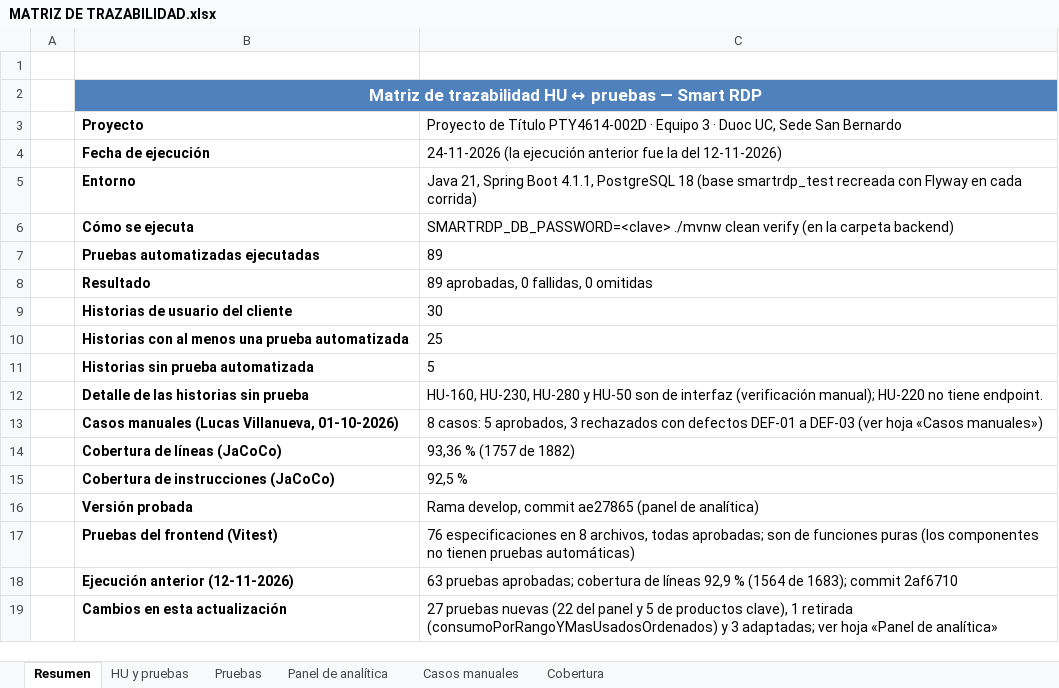
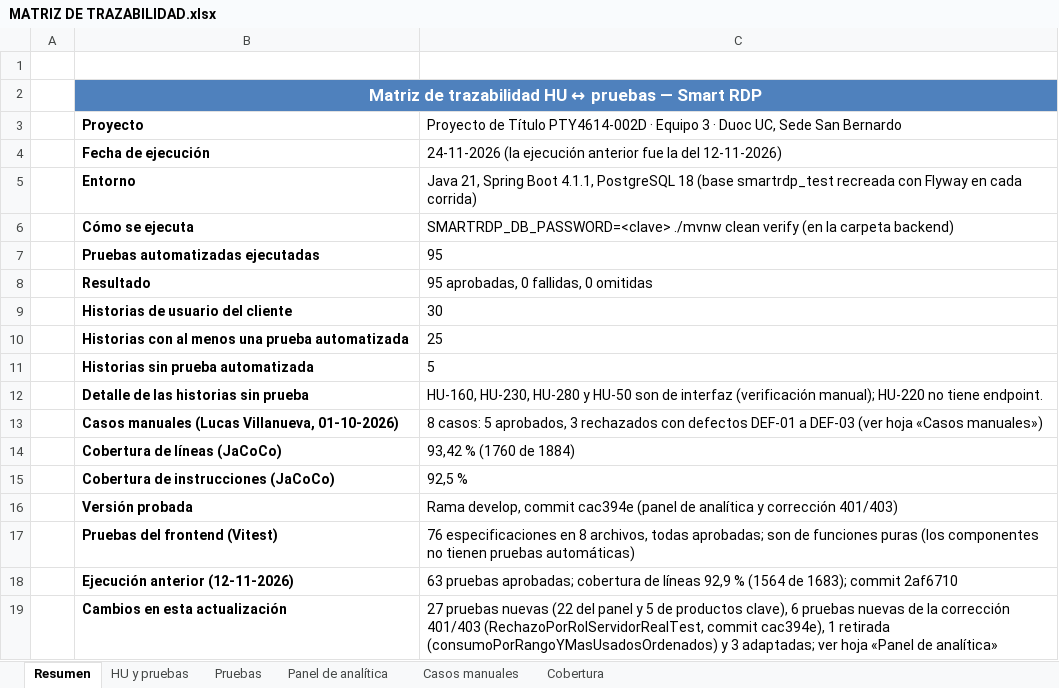
Before and after one commit to ezequielesq/SAN-BERNARDO-MALLEN-GONZALEZ-PTY4614-002D-EQUIPO-3, an Excel workbook: FASE 2/EVIDENCIAS PROYECTO/EVIDENCIAS DE DOCUMENTACIÓN/MATRIZ DE TRAZABILIDAD.xlsx, sheet Resumen, drawn as a sheet; values as stored, in another font and other column widths than the file's, no borders; the diff names each change by its address in the sheet, - before the commit and + after, or states it on an @@ line.

Commit message:
docs: actualiza el informe de pruebas tras la corrección 401/403
Informe de pruebas (sección 9), matriz de trazabilidad y plan de trabajo: 95 pruebas de flujo y 93,42 % de cobertura de líneas tras agregar RechazoPorRolServidorRealTest; la desviación del 401 en vez de 403 pasa a corregida (cac394e).

```diff
--- a/FASE 2/EVIDENCIAS PROYECTO/EVIDENCIAS DE DOCUMENTACIÓN/MATRIZ DE TRAZABILIDAD.xlsx (sheet Resumen)
+++ b/FASE 2/EVIDENCIAS PROYECTO/EVIDENCIAS DE DOCUMENTACIÓN/MATRIZ DE TRAZABILIDAD.xlsx (sheet Resumen)
-C7: 89
+C7: 95
-C8: 89 aprobadas, 0 fallidas, 0 omitidas
+C8: 95 aprobadas, 0 fallidas, 0 omitidas
-C14: 93,36 % (1757 de 1882)
+C14: 93,42 % (1760 de 1884)
-C16: …develop, commit ae27865 (panel de analítica)
+C16: …develop, commit cac394e (panel de analítica y corrección 401/403)
-C19: …productos clave), 1 retirada…
+C19: …productos clave), 6 pruebas nuevas de la corrección 401/403 (RechazoPorRolServidorRealTest, commit cac394e), 1 retirada…
```
Also changed, not shown: sheet Pruebas, sheet Cobertura, sheet HU y pruebas, sheet Panel de analítica, FASE 2/EVIDENCIAS PROYECTO/EVIDENCIAS DE DOCUMENTACIÓN/09-PLAN-DE-TRABAJO-CON-AVANCE.xlsx, 1 other file.
